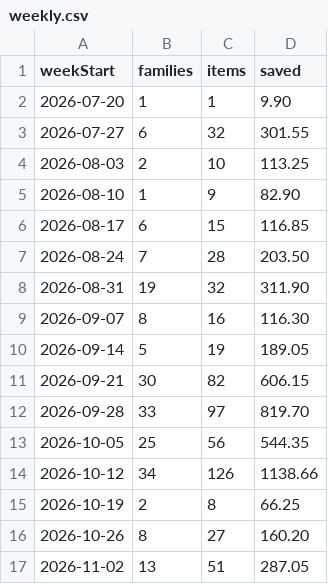
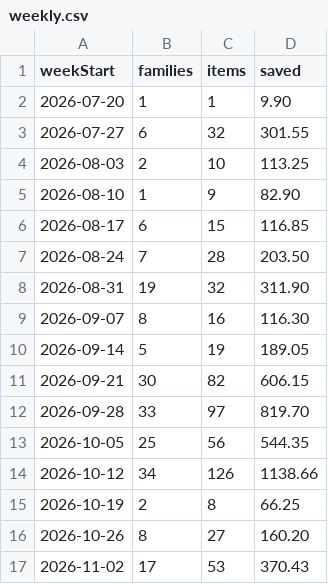
Before and after one commit to jakemorhill/cress-nottingham-dashboard, a CSV file: raw/weekly.csv, drawn as a sheet.

```diff
--- a/raw/weekly.csv
+++ b/raw/weekly.csv
@@ -16,2 +16,2 @@ weekStart,families,items,saved
 2026-10-26,8,27,160.20
-2026-11-02,13,51,287.05
+2026-11-02,17,53,370.43
```
Also changed, not shown: raw/headline.csv, raw/schools.csv, 1 other file.
